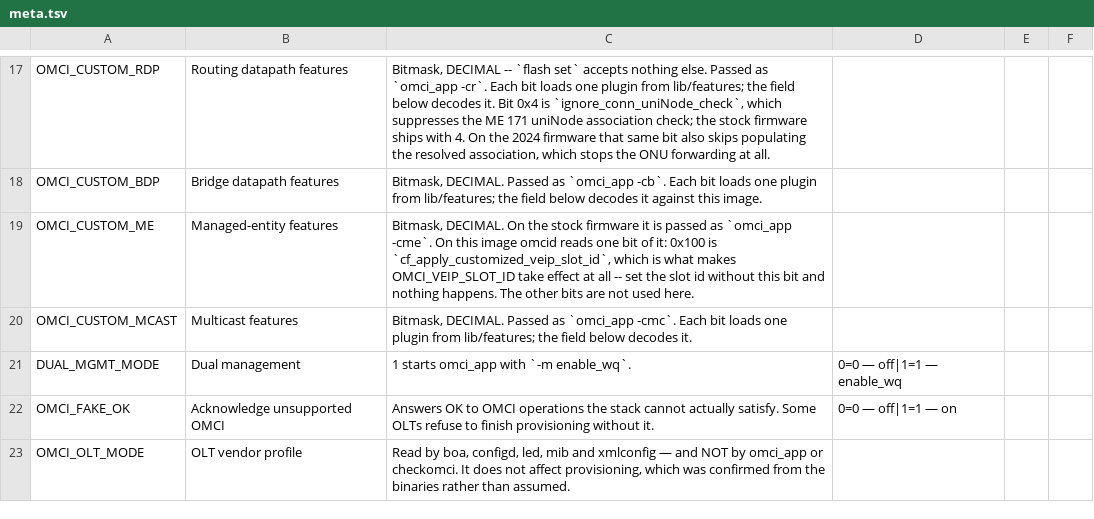
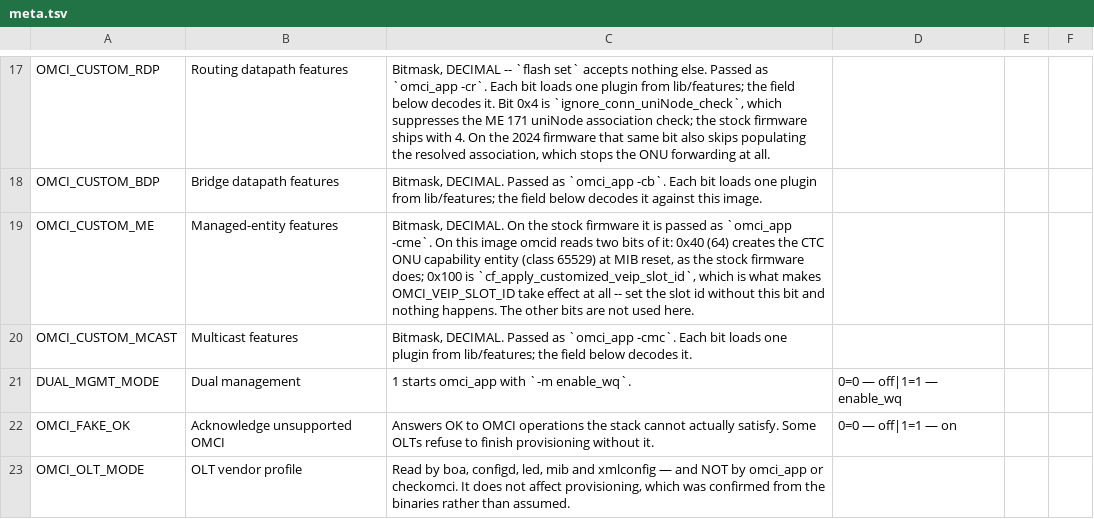
Before and after one commit to AndreZiviani/odi-ui, a TSV file: schema/meta.tsv, drawn as a sheet; only a part is shown, gaps mark what is left out.

```diff
--- a/schema/meta.tsv
+++ b/schema/meta.tsv
@@ -18,3 +18,3 @@ OMCI_CUSTOM_RDP	Routing datapath features	Bitmask, DECIMAL -- `flash set` accept
 OMCI_CUSTOM_BDP	Bridge datapath features	Bitmask, DECIMAL. Passed as `omci_app -cb`. Each bit loads one plugin from lib/features; the field below decodes it against this image.			
-OMCI_CUSTOM_ME	Managed-entity features	Bitmask, DECIMAL. On the stock firmware it is passed as `omci_app -cme`. On this image omcid reads one bit of it: 0x100 is `cf_apply_customized_veip_slot_id`, which is what makes OMCI_VEIP_SLOT_ID take effect at all -- set the slot id without this bit and nothing happens. The other bits are not used here.			
+OMCI_CUSTOM_ME	Managed-entity features	Bitmask, DECIMAL. On the stock firmware it is passed as `omci_app -cme`. On this image omcid reads two bits of it: 0x40 (64) creates the CTC ONU capability entity (class 65529) at MIB reset, as the stock firmware does; 0x100 is `cf_apply_customized_veip_slot_id`, which is what makes OMCI_VEIP_SLOT_ID take effect at all -- set the slot id without this bit and nothing happens. The other bits are not used here.			
 OMCI_CUSTOM_MCAST	Multicast features	Bitmask, DECIMAL. Passed as `omci_app -cmc`. Each bit loads one plugin from lib/features; the field below decodes it.			
```
Also changed, not shown: 1 other file.
